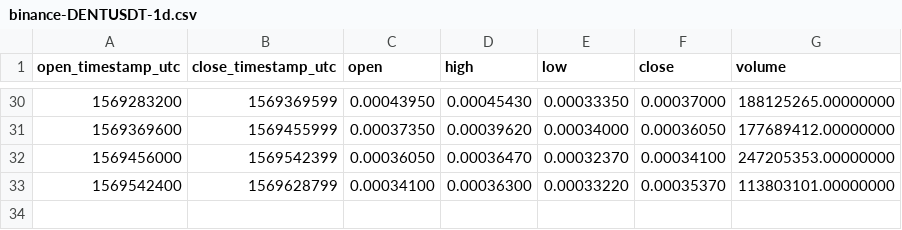
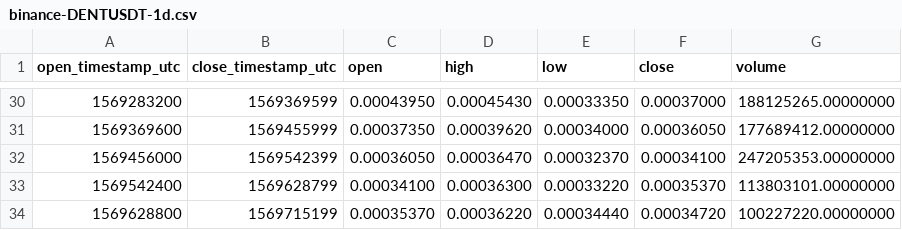
Before and after one commit to cryptobigbro/binance-DENTUSDT, a CSV file: binance-DENTUSDT-1d.csv, drawn as a sheet; only a part is shown, gaps mark what is left out; the diff names each change by its address in the sheet, - before the commit and + after, or states it on an @@ line.

```diff
--- a/binance-DENTUSDT-1d.csv
+++ b/binance-DENTUSDT-1d.csv
+row 34: 1569628800 | 1569715199 | 0.00035370 | 0.00036220 | 0.00034440 | 0.00034720 | 100227220.00000000
```
Also changed, not shown: binance-DENTUSDT-1h.csv, 1 other file.
